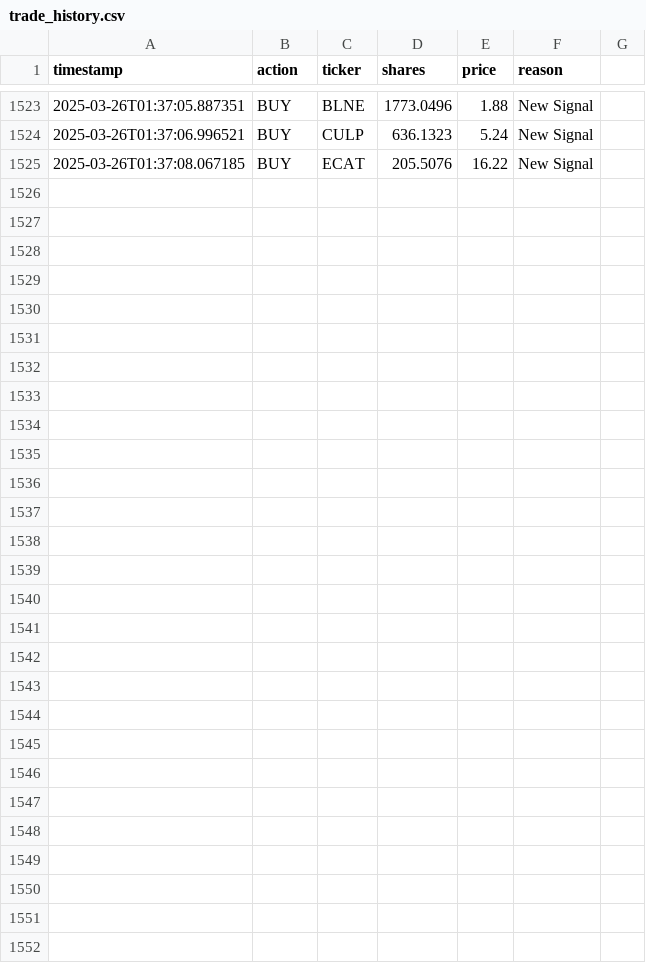
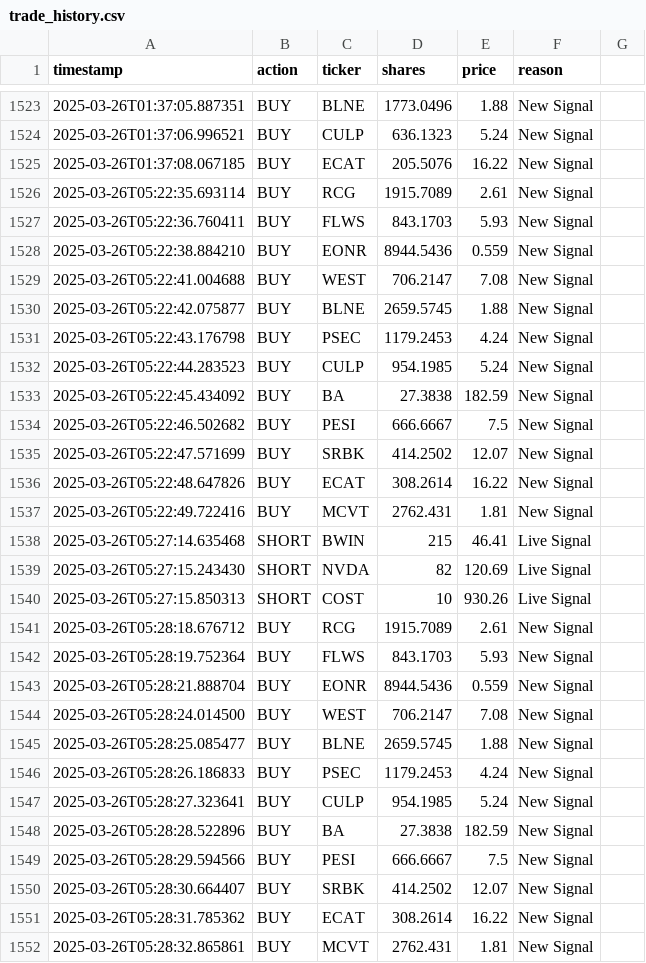
Before and after one commit to derekd3d2/trading-bots, a CSV file: trade_history.csv, drawn as a sheet; only a part is shown, gaps mark what is left out; the diff names each change by its address in the sheet, - before the commit and + after, or states it on an @@ line.

```diff
--- a/trade_history.csv
+++ b/trade_history.csv
+row 1526: 2025-03-26T05:22:35.693114 | BUY | RCG | 1915.7089 | 2.61 | New Signal
+row 1527: 2025-03-26T05:22:36.760411 | BUY | FLWS | 843.1703 | 5.93 | New Signal
+row 1528: 2025-03-26T05:22:38.884210 | BUY | EONR | 8944.5436 | 0.559 | New Signal
+row 1529: 2025-03-26T05:22:41.004688 | BUY | WEST | 706.2147 | 7.08 | New Signal
+row 1530: 2025-03-26T05:22:42.075877 | BUY | BLNE | 2659.5745 | 1.88 | New Signal
+row 1531: 2025-03-26T05:22:43.176798 | BUY | PSEC | 1179.2453 | 4.24 | New Signal
+row 1532: 2025-03-26T05:22:44.283523 | BUY | CULP | 954.1985 | 5.24 | New Signal
+row 1533: 2025-03-26T05:22:45.434092 | BUY | BA | 27.3838 | 182.59 | New Signal
+row 1534: 2025-03-26T05:22:46.502682 | BUY | PESI | 666.6667 | 7.5 | New Signal
+row 1535: 2025-03-26T05:22:47.571699 | BUY | SRBK | 414.2502 | 12.07 | New Signal
+row 1536: 2025-03-26T05:22:48.647826 | BUY | ECAT | 308.2614 | 16.22 | New Signal
+row 1537: 2025-03-26T05:22:49.722416 | BUY | MCVT | 2762.431 | 1.81 | New Signal
+row 1538: 2025-03-26T05:27:14.635468 | SHORT | BWIN | 215 | 46.41 | Live Signal
+row 1539: 2025-03-26T05:27:15.243430 | SHORT | NVDA | 82 | 120.69 | Live Signal
+row 1540: 2025-03-26T05:27:15.850313 | SHORT | COST | 10 | 930.26 | Live Signal
+row 1541: 2025-03-26T05:28:18.676712 | BUY | RCG | 1915.7089 | 2.61 | New Signal
+row 1542: 2025-03-26T05:28:19.752364 | BUY | FLWS | 843.1703 | 5.93 | New Signal
+row 1543: 2025-03-26T05:28:21.888704 | BUY | EONR | 8944.5436 | 0.559 | New Signal
+row 1544: 2025-03-26T05:28:24.014500 | BUY | WEST | 706.2147 | 7.08 | New Signal
+row 1545: 2025-03-26T05:28:25.085477 | BUY | BLNE | 2659.5745 | 1.88 | New Signal
+row 1546: 2025-03-26T05:28:26.186833 | BUY | PSEC | 1179.2453 | 4.24 | New Signal
+row 1547: 2025-03-26T05:28:27.323641 | BUY | CULP | 954.1985 | 5.24 | New Signal
+row 1548: 2025-03-26T05:28:28.522896 | BUY | BA | 27.3838 | 182.59 | New Signal
+row 1549: 2025-03-26T05:28:29.594566 | BUY | PESI | 666.6667 | 7.5 | New Signal
+row 1550: 2025-03-26T05:28:30.664407 | BUY | SRBK | 414.2502 | 12.07 | New Signal
+row 1551: 2025-03-26T05:28:31.785362 | BUY | ECAT | 308.2614 | 16.22 | New Signal
+row 1552: 2025-03-26T05:28:32.865861 | BUY | MCVT | 2762.431 | 1.81 | New Signal
```
Also changed, not shown: 34 other files.
